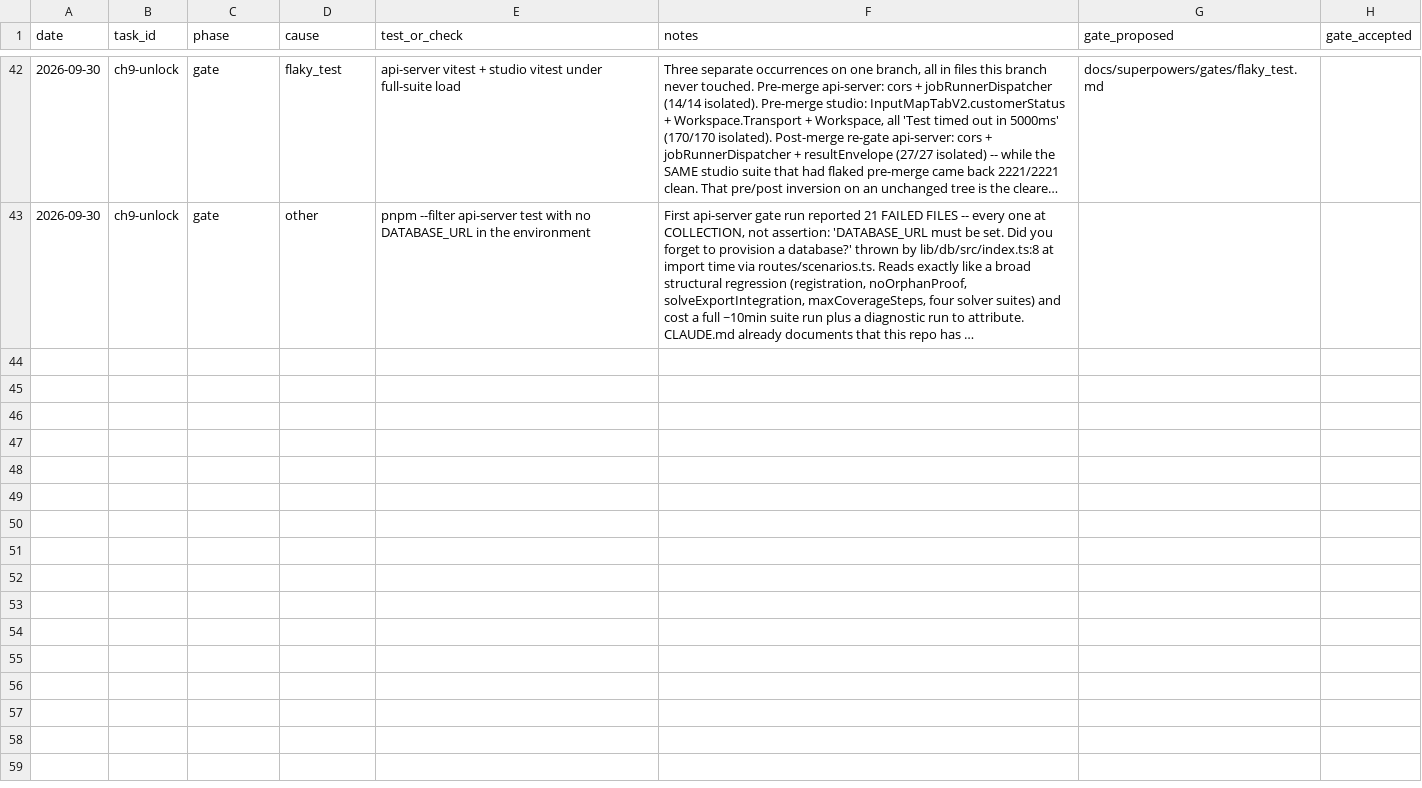
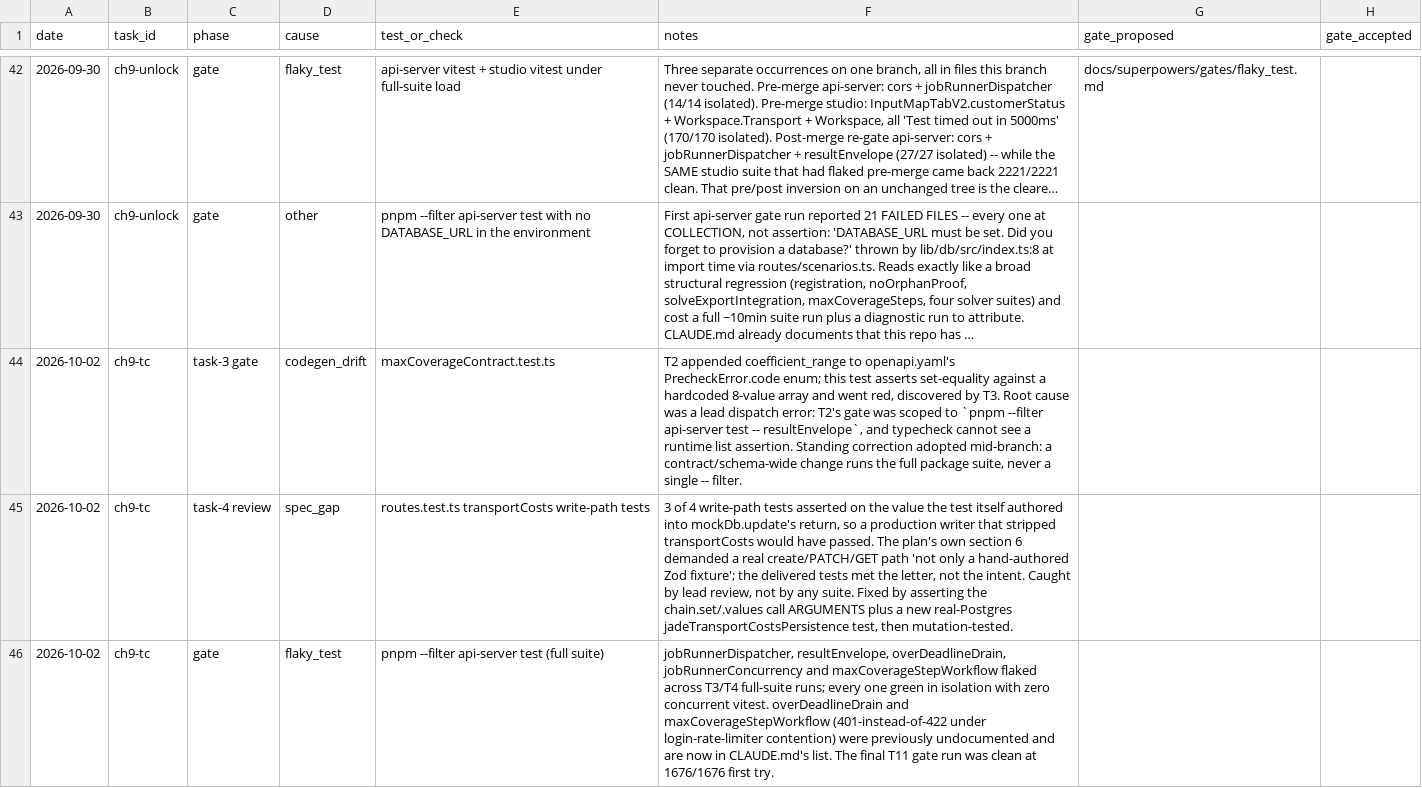
Before and after one commit to ShubhamKr07/network-optimization-studio, a CSV file: docs/superpowers/metrics/failures.csv, drawn as a sheet; only a part is shown, gaps mark what is left out; long unchanged cells end in …; the diff covers the shown part only; the diff names each change by its address in the sheet, - before the commit and + after, or states it on an @@ line.

```diff
--- a/docs/superpowers/metrics/failures.csv
+++ b/docs/superpowers/metrics/failures.csv
+row 44: 2026-10-02 | ch9-tc | task-3 gate | codegen_drift | maxCoverageContract.test.ts | T2 appended coefficient_range to openapi.yaml's PrecheckError.code enum; this test asserts set-equality against a hardcoded 8-value array and went red, discovered by T3. Root cause was a lead dispatch error: T2's gate was scoped to `pnpm --filter api-server test -- resultEnvelope`, and typecheck cannot see a runtime list assertion. Standing correction adopted mid-branch: a contract/schema-wide change runs the full package suite, never a single -- filter.
+row 45: 2026-10-02 | ch9-tc | task-4 review | spec_gap | routes.test.ts transportCosts write-path tests | 3 of 4 write-path tests asserted on the value the test itself authored into mockDb.update's return, so a production writer that stripped transportCosts would have passed. The plan's own section 6 demanded a real create/PATCH/GET path 'not only a hand-authored Zod fixture'; the delivered tests met the letter, not the intent. Caught by lead review, not by any suite. Fixed by asserting the chain.set/.values call ARGUMENTS plus a new real-Postgres jadeTransportCostsPersistence test, then mutation-tested.
+row 46: 2026-10-02 | ch9-tc | gate | flaky_test | pnpm --filter api-server test (full suite) | jobRunnerDispatcher, resultEnvelope, overDeadlineDrain, jobRunnerConcurrency and maxCoverageStepWorkflow flaked across T3/T4 full-suite runs; every one green in isolation with zero concurrent vitest. overDeadlineDrain and maxCoverageStepWorkflow (401-instead-of-422 under login-rate-limiter contention) were previously undocumented and are now in CLAUDE.md's list. The final T11 gate run was clean at 1676/1676 first try.
```
Also changed, not shown: 3 added rows elsewhere in this file, docs/superpowers/metrics/permissions.csv, docs/superpowers/metrics/tasks.csv.
